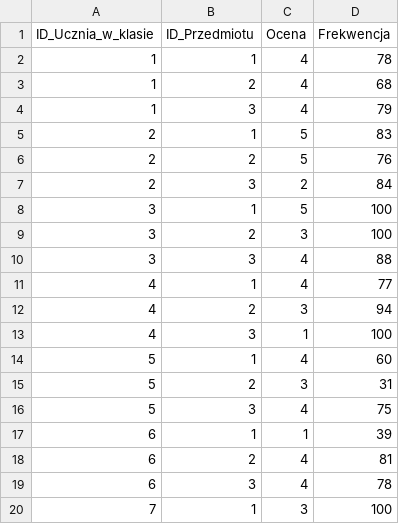
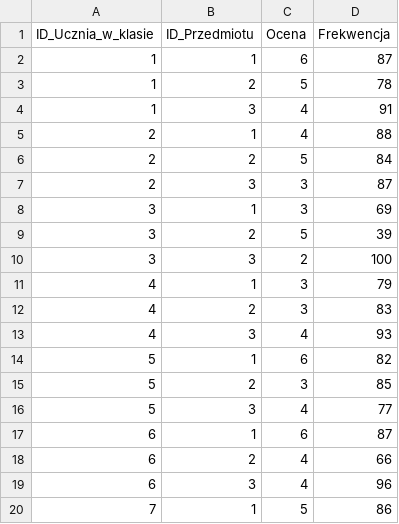
Before and after one commit to Nowak0/HurtownieDanych, a CSV file: lab/DataGenerator/dane/t1/koniec_roku.csv, drawn as a sheet; only a part is shown; the diff covers the shown part only.

```diff
--- a/lab/DataGenerator/dane/t1/koniec_roku.csv
+++ b/lab/DataGenerator/dane/t1/koniec_roku.csv
@@ -1,20 +1,20 @@
 ID_Ucznia_w_klasie,ID_Przedmiotu,Ocena,Frekwencja
-1,1,4,78
-1,2,4,68
-1,3,4,79
-2,1,5,83
-2,2,5,76
-2,3,2,84
-3,1,5,100
-3,2,3,100
-3,3,4,88
-4,1,4,77
-4,2,3,94
-4,3,1,100
-5,1,4,60
-5,2,3,31
-5,3,4,75
-6,1,1,39
-6,2,4,81
-6,3,4,78
-7,1,3,100
+1,1,6,87
+1,2,5,78
+1,3,4,91
+2,1,4,88
+2,2,5,84
+2,3,3,87
+3,1,3,69
+3,2,5,39
+3,3,2,100
+4,1,3,79
+4,2,3,83
+4,3,4,93
+5,1,6,82
+5,2,3,85
+5,3,4,77
+6,1,6,87
+6,2,4,66
+6,3,4,96
+7,1,5,86
```
Also changed, not shown: 126 edited cells elsewhere in this file, lab/DataGenerator/dane/t1/uczen_w_klasie.csv, lab/DataGenerator/dane/t1/wyniki.csv, 13 other files.
